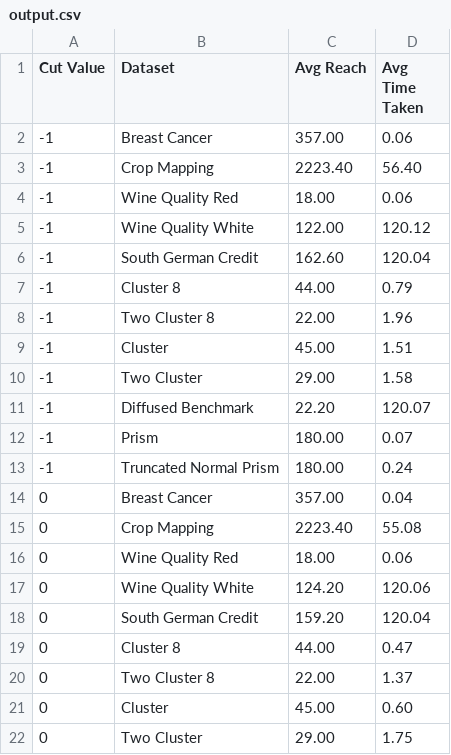
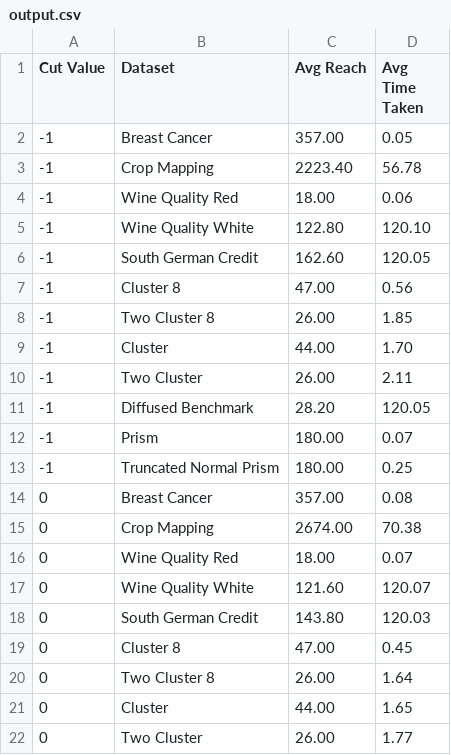
Before and after one commit to aarishshahmohsin/case_data, a CSV file: output.csv, drawn as a sheet; only a part is shown; the diff covers the shown part only.

```diff
--- a/output.csv
+++ b/output.csv
@@ -1,22 +1,22 @@
 Cut Value,Dataset,Avg Reach,Avg Time Taken
--1,Breast Cancer,357.00,0.06
--1,Crop Mapping,2223.40,56.40
+-1,Breast Cancer,357.00,0.05
+-1,Crop Mapping,2223.40,56.78
 -1,Wine Quality Red,18.00,0.06
--1,Wine Quality White,122.00,120.12
--1,South German Credit,162.60,120.04
--1,Cluster 8,44.00,0.79
--1,Two Cluster 8,22.00,1.96
--1,Cluster,45.00,1.51
--1,Two Cluster,29.00,1.58
--1,Diffused Benchmark,22.20,120.07
+-1,Wine Quality White,122.80,120.10
+-1,South German Credit,162.60,120.05
+-1,Cluster 8,47.00,0.56
+-1,Two Cluster 8,26.00,1.85
+-1,Cluster,44.00,1.70
+-1,Two Cluster,26.00,2.11
+-1,Diffused Benchmark,28.20,120.05
 -1,Prism,180.00,0.07
--1,Truncated Normal Prism,180.00,0.24
-0,Breast Cancer,357.00,0.04
-0,Crop Mapping,2223.40,55.08
-0,Wine Quality Red,18.00,0.06
-0,Wine Quality White,124.20,120.06
-0,South German Credit,159.20,120.04
-0,Cluster 8,44.00,0.47
-0,Two Cluster 8,22.00,1.37
-0,Cluster,45.00,0.60
-0,Two Cluster,29.00,1.75
+-1,Truncated Normal Prism,180.00,0.25
+0,Breast Cancer,357.00,0.08
+0,Crop Mapping,2674.00,70.38
+0,Wine Quality Red,18.00,0.07
+0,Wine Quality White,121.60,120.07
+0,South German Credit,143.80,120.03
+0,Cluster 8,47.00,0.45
+0,Two Cluster 8,26.00,1.64
+0,Cluster,44.00,1.65
+0,Two Cluster,26.00,1.77
```
Also changed, not shown: 58 edited cells elsewhere in this file, 5 other files.
